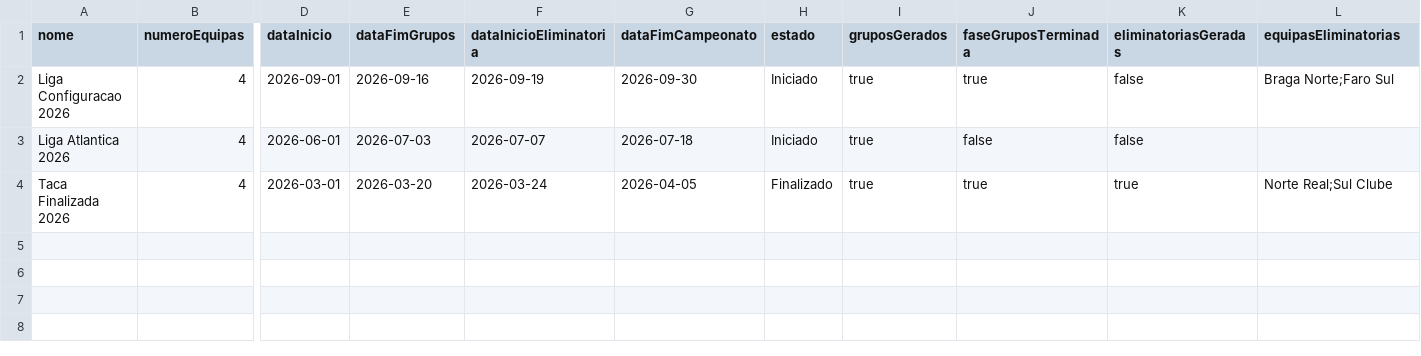
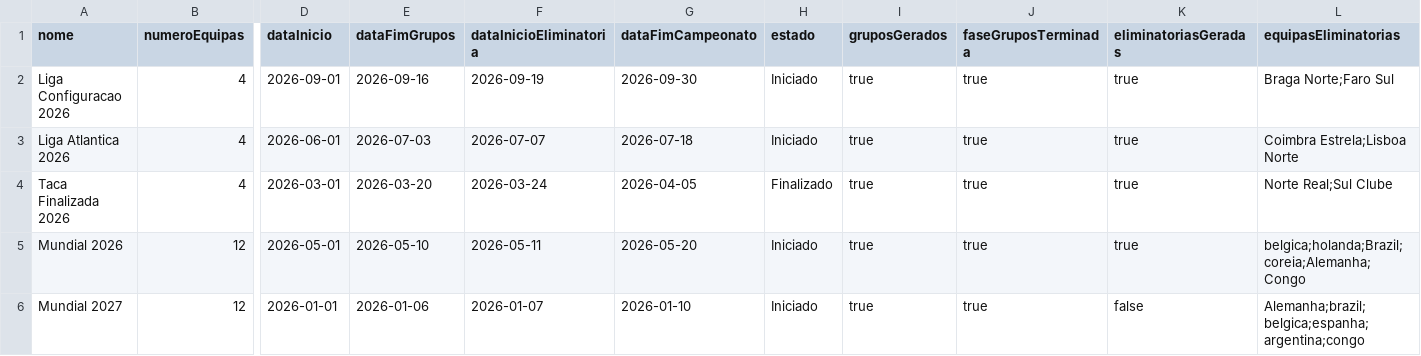
Before and after one commit to Dani-Ex/Projeto-ES_GestaoFutebol, a TSV file: data/campeonatos.tsv, drawn as a sheet; only a part is shown, gaps mark what is left out; rows hold the shown columns only; the diff names each change by its address in the sheet, - before the commit and + after, or states it on an @@ line.

```diff
--- a/data/campeonatos.tsv
+++ b/data/campeonatos.tsv
-K2:K3 (eliminatoriasGeradas): false
+K2:K3 (eliminatoriasGeradas): true
-J3 (faseGruposTerminada): false
+J3 (faseGruposTerminada): true
-L3 (equipasEliminatorias): (empty)
+L3 (equipasEliminatorias): Coimbra Estrela;Lisboa Norte
+row 5: Mundial 2026 | 12 | 2026-05-01 | 2026-05-10 | 2026-05-11 | 2026-05-20 | Iniciado | true | true | true | belgica;holanda;Brazil;coreia;Alemanha;Congo
+row 6: Mundial 2027 | 12 | 2026-01-01 | 2026-01-06 | 2026-01-07 | 2026-01-10 | Iniciado | true | true | false | Alemanha;brazil;belgica;espanha;argentina;congo
```
Also changed, not shown: data/campeonato_estadios.tsv, data/equipas.tsv, 8 other files.
